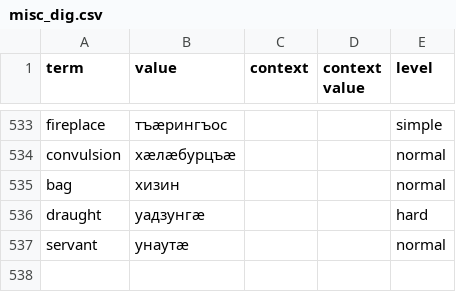
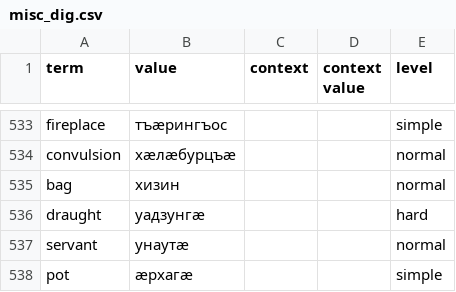
Before and after one commit to nmb10/sorat_translations, a CSV file: main/dig/misc_dig.csv, drawn as a sheet; only a part is shown, gaps mark what is left out; the diff names each change by its address in the sheet, - before the commit and + after, or states it on an @@ line.

Commit message:
Cosmetics.

```diff
--- a/main/dig/misc_dig.csv
+++ b/main/dig/misc_dig.csv
+row 538: pot | æрхагæ |  |  | simple
```
